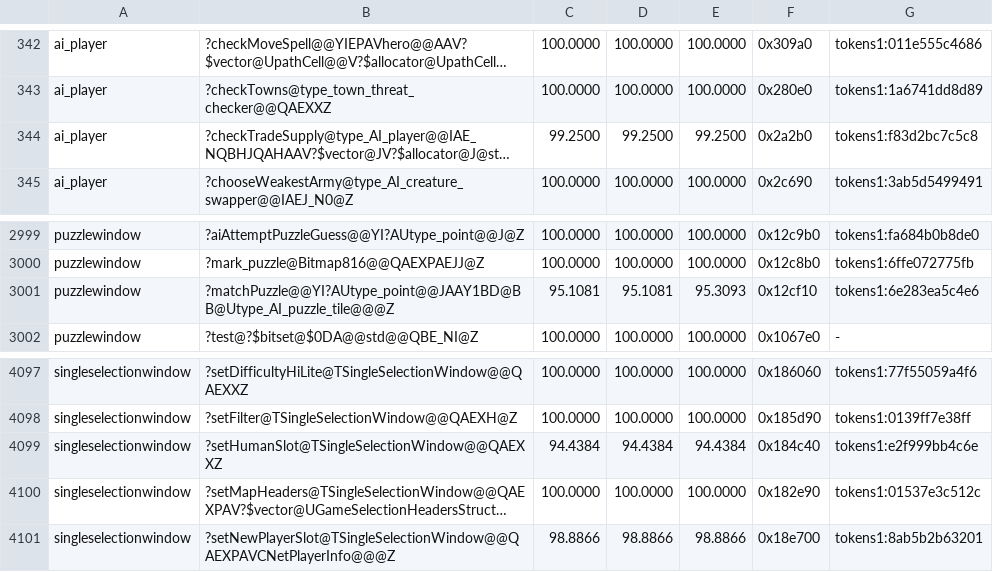
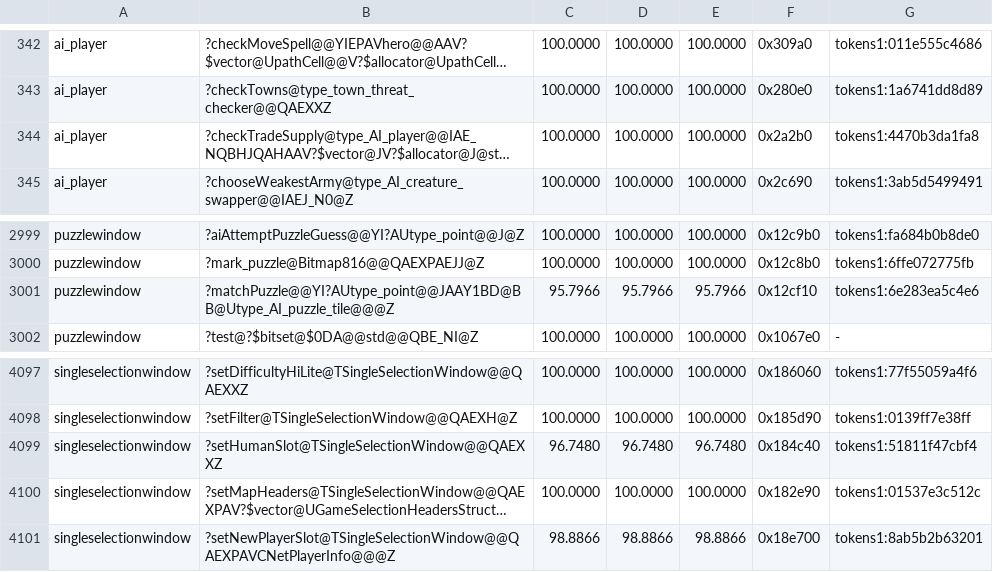
Before and after one commit to sushi-shi/homm3-decomp, a TSV file: config/match_baseline.tsv, drawn as a sheet; only a part is shown, gaps mark what is left out; long unchanged cells end in …; the diff names each change by its address in the sheet, - before the commit and + after, or states it on an @@ line.

Commit message:
Bank checkTradeSupply, matchPuzzle and setHumanSlot
checkTradeSupply 99.25 -> 100, matchPuzzle 95.11 -> 95.80,
setHumanSlot 94.44 -> 96.75 MAX.

```diff
--- a/config/match_baseline.tsv
+++ b/config/match_baseline.tsv
-C344: 99.2500
+C344: 100.0000
-D344: 99.2500
+D344: 100.0000
-E344: 99.2500
+E344: 100.0000
-G344: tokens1:f83d2bc7c5c8
+G344: tokens1:4470b3da1fa8
-C3001: 95.1081
+C3001: 95.7966
-D3001: 95.1081
+D3001: 95.7966
-E3001: 95.3093
+E3001: 95.7966
-C4099: 94.4384
+C4099: 96.7480
-D4099: 94.4384
+D4099: 96.7480
-E4099: 94.4384
+E4099: 96.7480
-G4099: tokens1:e2f999bb4c6e
+G4099: tokens1:51811f47cbf4
```
Also changed, not shown: 1 other file.
